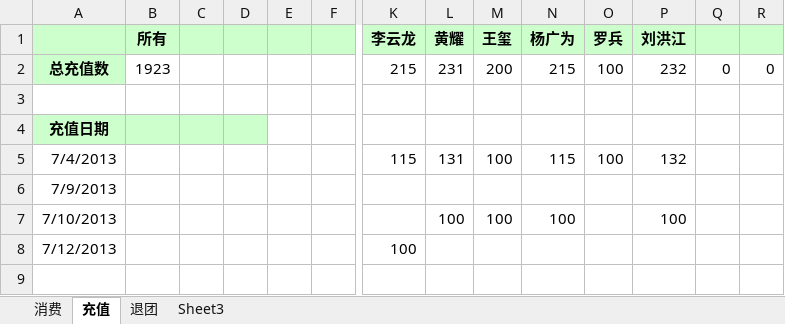
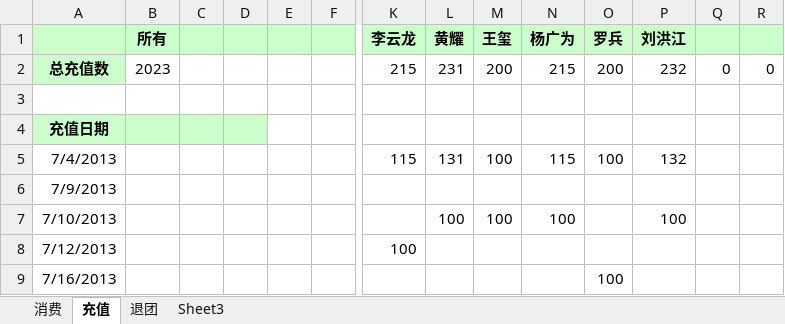
Before and after one commit to nhnfantuan/nhnfantuan, an Excel workbook: 饭团帐目.xlsx, sheet 充值, drawn as a sheet; only a part is shown, gaps mark what is left out; values as stored, in another font and other column widths than the file's, no borders; rows hold the shown columns only; the diff names each change by its address in the sheet, - before the commit and + after, or states it on an @@ line.

Commit message:
罗兵充值100

```diff
--- a/饭团帐目.xlsx (sheet 充值)
+++ b/饭团帐目.xlsx (sheet 充值)
-B2 (所有): 1923
+B2 (所有): 2023
-O2 (罗兵): 100
+O2 (罗兵): 200
+row 9: 7/16/2013 |  |  |  |  |  |  |  |  |  | 100
```
Also changed, not shown: sheet 消费.
